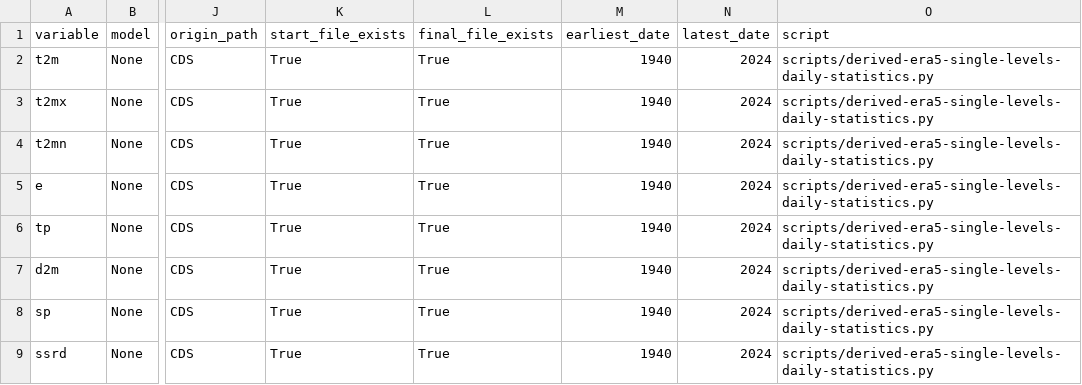
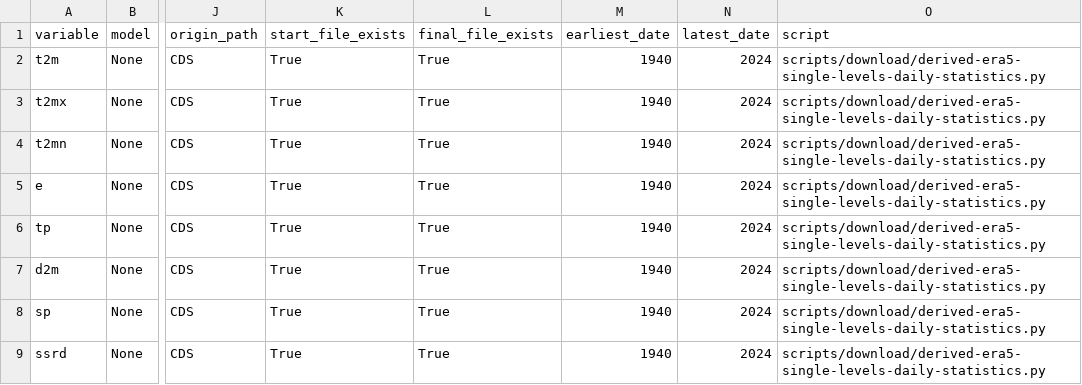
Before and after one commit to SantanderMetGroup/c3s-cds, a CSV file: catalogues/catalogues/derived-era5-single-levels-daily-statistics_raw_catalogue.csv, drawn as a sheet; only a part is shown, gaps mark what is left out; the diff names each change by its address in the sheet, - before the commit and + after, or states it on an @@ line.

```diff
--- a/catalogues/catalogues/derived-era5-single-levels-daily-statistics_raw_catalogue.csv
+++ b/catalogues/catalogues/derived-era5-single-levels-daily-statistics_raw_catalogue.csv
-O2:O9 (script): scripts/derived-era5-single-levels-daily-statistics.py
+O2:O9 (script): scripts/download/derived-era5-single-levels-daily-statistics.py
```
Also changed, not shown: catalogues/catalogues/all_catalogues.csv, catalogues/catalogues/reanalysis-cerra-single-levels_raw_catalogue.csv, 4 other files.
